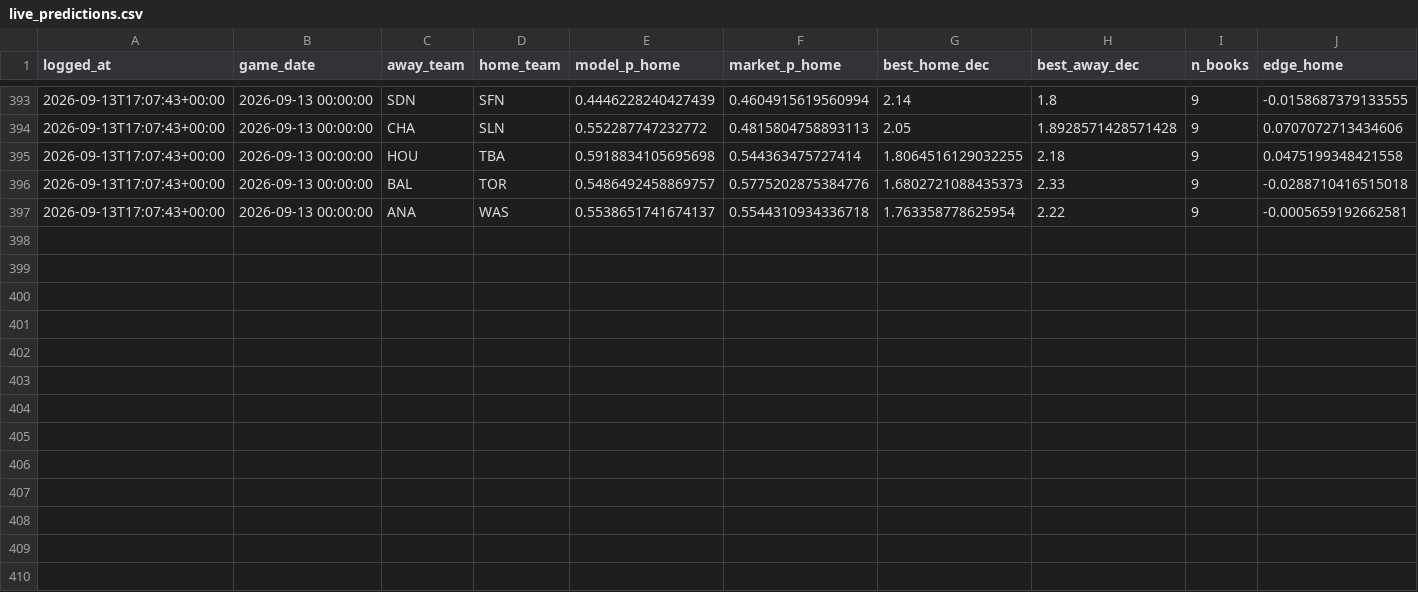
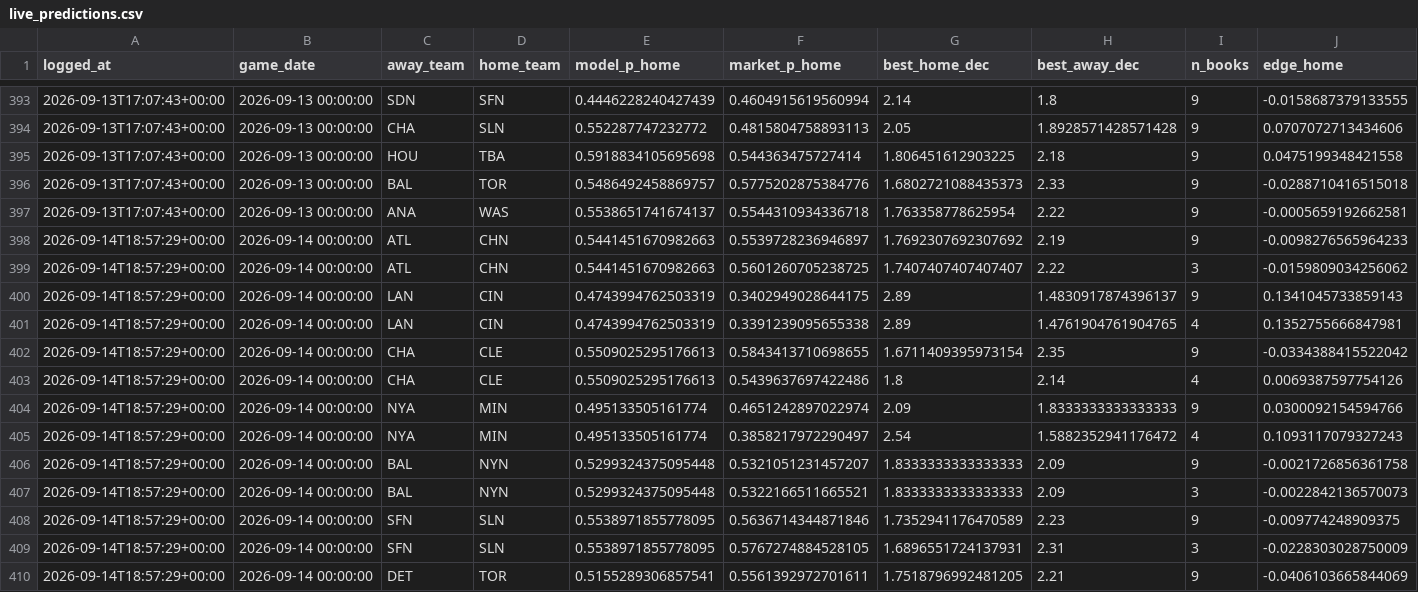
Before and after one commit to ivan-marjanovic/mlb-forecasting, a CSV file: live_predictions.csv, drawn as a sheet; only a part is shown, gaps mark what is left out; rows hold the shown columns only; the diff names each change by its address in the sheet, - before the commit and + after, or states it on an @@ line.

```diff
--- a/live_predictions.csv
+++ b/live_predictions.csv
-G395 (best_home_dec): 1.8064516129032255
+G395 (best_home_dec): 1.806451612903225
+row 398: 2026-09-14T18:57:29+00:00 | 2026-09-14 00:00:00 | ATL | CHN | 0.5441451670982663 | 0.5539728236946897 | 1.7692307692307692 | 2.19 | 9 | -0.0098276565964233
+row 399: 2026-09-14T18:57:29+00:00 | 2026-09-14 00:00:00 | ATL | CHN | 0.5441451670982663 | 0.5601260705238725 | 1.7407407407407407 | 2.22 | 3 | -0.0159809034256062
+row 400: 2026-09-14T18:57:29+00:00 | 2026-09-14 00:00:00 | LAN | CIN | 0.4743994762503319 | 0.3402949028644175 | 2.89 | 1.4830917874396137 | 9 | 0.1341045733859143
+row 401: 2026-09-14T18:57:29+00:00 | 2026-09-14 00:00:00 | LAN | CIN | 0.4743994762503319 | 0.3391239095655338 | 2.89 | 1.4761904761904765 | 4 | 0.1352755666847981
+row 402: 2026-09-14T18:57:29+00:00 | 2026-09-14 00:00:00 | CHA | CLE | 0.5509025295176613 | 0.5843413710698655 | 1.6711409395973154 | 2.35 | 9 | -0.0334388415522042
+row 403: 2026-09-14T18:57:29+00:00 | 2026-09-14 00:00:00 | CHA | CLE | 0.5509025295176613 | 0.5439637697422486 | 1.8 | 2.14 | 4 | 0.0069387597754126
+row 404: 2026-09-14T18:57:29+00:00 | 2026-09-14 00:00:00 | NYA | MIN | 0.495133505161774 | 0.4651242897022974 | 2.09 | 1.8333333333333333 | 9 | 0.0300092154594766
+row 405: 2026-09-14T18:57:29+00:00 | 2026-09-14 00:00:00 | NYA | MIN | 0.495133505161774 | 0.3858217972290497 | 2.54 | 1.5882352941176472 | 4 | 0.1093117079327243
+row 406: 2026-09-14T18:57:29+00:00 | 2026-09-14 00:00:00 | BAL | NYN | 0.5299324375095448 | 0.5321051231457207 | 1.8333333333333333 | 2.09 | 9 | -0.0021726856361758
+row 407: 2026-09-14T18:57:29+00:00 | 2026-09-14 00:00:00 | BAL | NYN | 0.5299324375095448 | 0.5322166511665521 | 1.8333333333333333 | 2.09 | 3 | -0.0022842136570073
+row 408: 2026-09-14T18:57:29+00:00 | 2026-09-14 00:00:00 | SFN | SLN | 0.5538971855778095 | 0.5636714344871846 | 1.7352941176470589 | 2.23 | 9 | -0.009774248909375
+row 409: 2026-09-14T18:57:29+00:00 | 2026-09-14 00:00:00 | SFN | SLN | 0.5538971855778095 | 0.5767274884528105 | 1.6896551724137931 | 2.31 | 3 | -0.0228303028750009
+row 410: 2026-09-14T18:57:29+00:00 | 2026-09-14 00:00:00 | DET | TOR | 0.5155289306857541 | 0.5561392972701611 | 1.7518796992481205 | 2.21 | 9 | -0.0406103665844069
```
